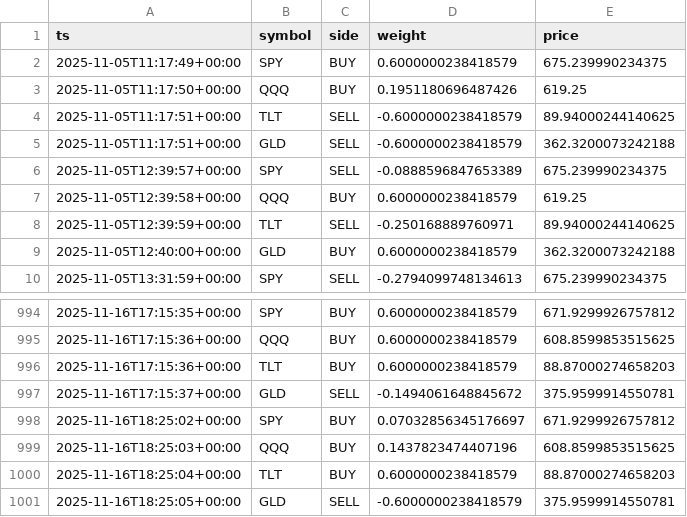
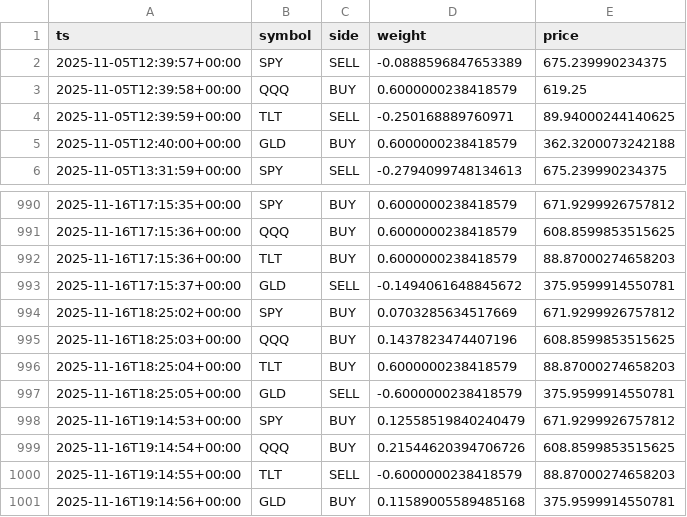
Before and after one commit to u17142927341308/dl-trader, a CSV file: docs/data/signals.csv, drawn as a sheet; only a part is shown, gaps mark what is left out.

```diff
--- a/docs/data/signals.csv
+++ b/docs/data/signals.csv
@@ -1,6 +1,2 @@
 ts,symbol,side,weight,price
-2025-11-05T11:17:49+00:00,SPY,BUY,0.6000000238418579,675.239990234375
-2025-11-05T11:17:50+00:00,QQQ,BUY,0.1951180696487426,619.25
-2025-11-05T11:17:51+00:00,TLT,SELL,-0.6000000238418579,89.94000244140625
-2025-11-05T11:17:51+00:00,GLD,SELL,-0.6000000238418579,362.3200073242188
 2025-11-05T12:39:57+00:00,SPY,SELL,-0.0888596847653389,675.239990234375
@@ -997,3 +993,3 @@ ts,symbol,side,weight,price
 2025-11-16T17:15:37+00:00,GLD,SELL,-0.1494061648845672,375.9599914550781
-2025-11-16T18:25:02+00:00,SPY,BUY,0.07032856345176697,671.9299926757812
+2025-11-16T18:25:02+00:00,SPY,BUY,0.0703285634517669,671.9299926757812
 2025-11-16T18:25:03+00:00,QQQ,BUY,0.1437823474407196,608.8599853515625
@@ -1001 +997,5 @@ ts,symbol,side,weight,price
 2025-11-16T18:25:05+00:00,GLD,SELL,-0.6000000238418579,375.9599914550781
+2025-11-16T19:14:53+00:00,SPY,BUY,0.12558519840240479,671.9299926757812
+2025-11-16T19:14:54+00:00,QQQ,BUY,0.21544620394706726,608.8599853515625
+2025-11-16T19:14:55+00:00,TLT,SELL,-0.6000000238418579,88.87000274658203
+2025-11-16T19:14:56+00:00,GLD,BUY,0.11589005589485168,375.9599914550781
```
Also changed, not shown: 1 other file.
